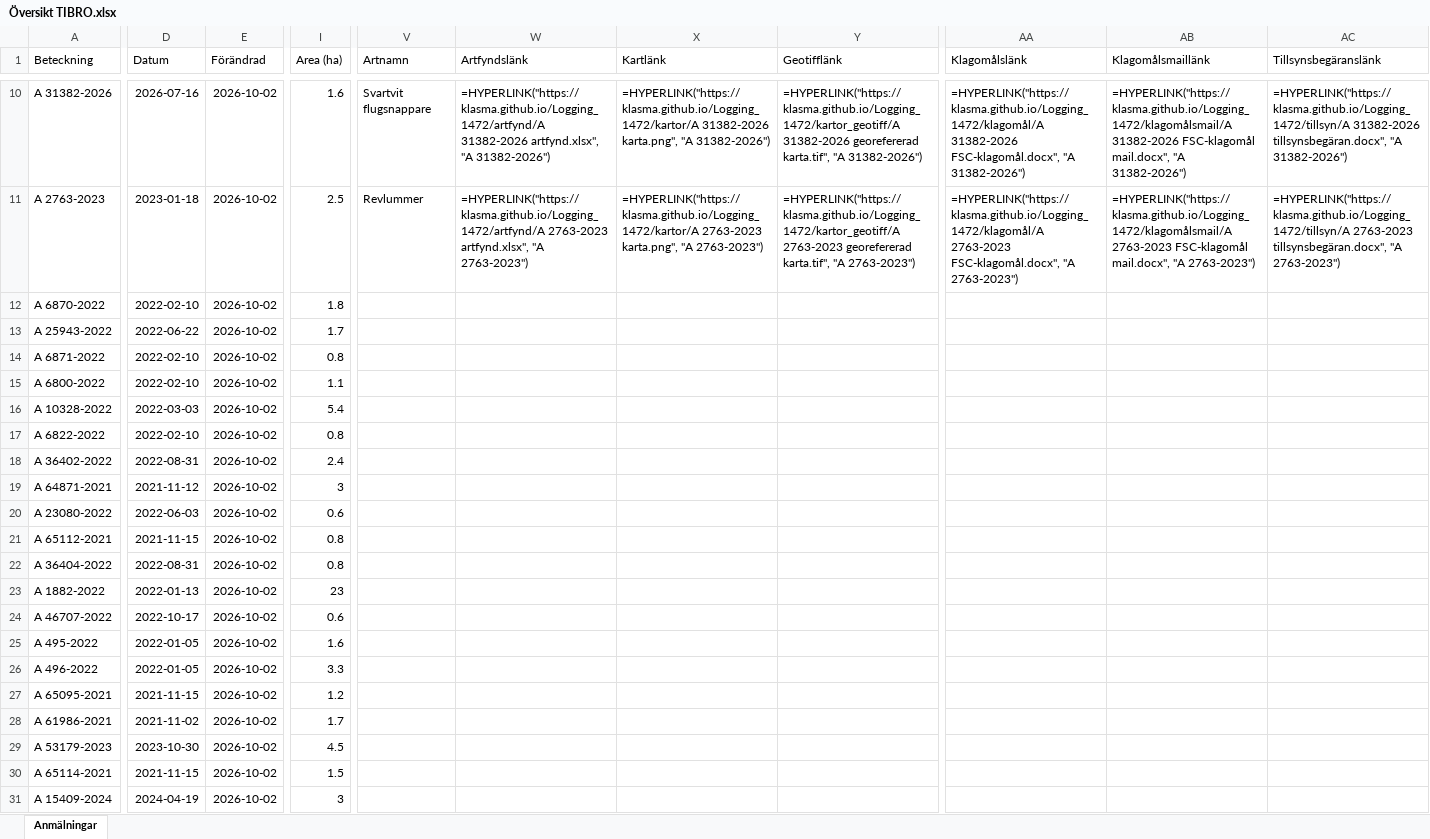
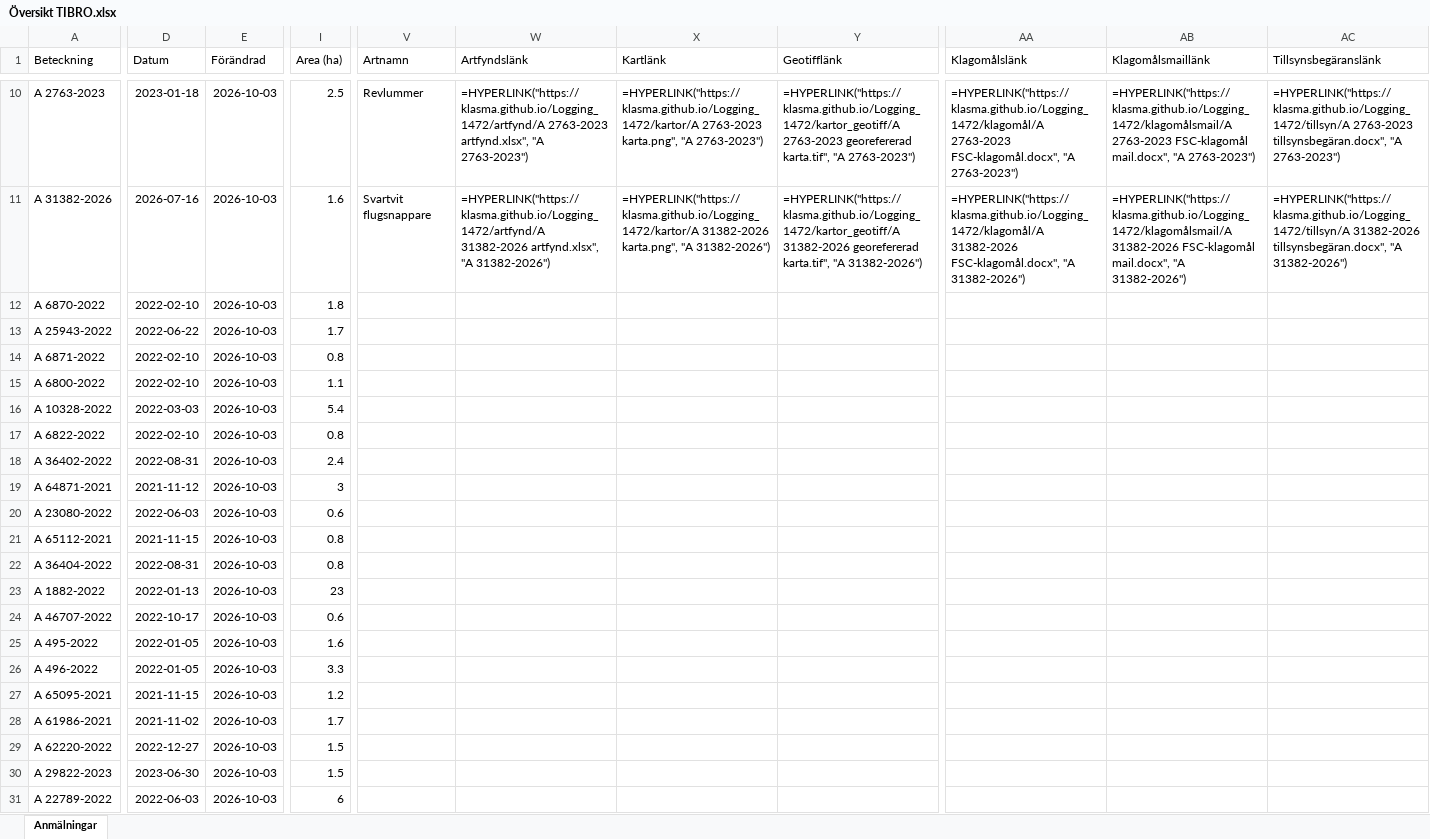
Before and after one commit to klasma/Logging_1472, an Excel workbook: Översikt TIBRO.xlsx, sheet Anmälningar, drawn as a sheet; only a part is shown, gaps mark what is left out; values as stored, in another font and other column widths than the file's, no borders; formulas without a stored value are shown as written; the diff covers the shown part only; the diff names each change by its address in the sheet, - before the commit and + after, or states it on an @@ line.

```diff
--- a/Översikt TIBRO.xlsx (sheet Anmälningar)
+++ b/Översikt TIBRO.xlsx (sheet Anmälningar)
-A10 (Beteckning): A 31382-2026
+A10 (Beteckning): A 2763-2023
-D10 (Datum): 2026-07-16
+D10 (Datum): 2023-01-18
-E10:E31 (Förändrad): 2026-10-02
+E10:E31 (Förändrad): 2026-10-03
-I10 (Area (ha)): 1.6
+I10 (Area (ha)): 2.5
-V10 (Artnamn): Svartvit flugsnappare
+V10 (Artnamn): Revlummer
-W10 (Artfyndslänk): =HYPERLINK("https://klasma.github.io/Logging_1472/artfynd/A 31382-2026 artfynd.xlsx", "A 31382-2026")
+W10 (Artfyndslänk): =HYPERLINK("https://klasma.github.io/Logging_1472/artfynd/A 2763-2023 artfynd.xlsx", "A 2763-2023")
-X10 (Kartlänk): =HYPERLINK("https://klasma.github.io/Logging_1472/kartor/A 31382-2026 karta.png", "A 31382-2026")
+X10 (Kartlänk): =HYPERLINK("https://klasma.github.io/Logging_1472/kartor/A 2763-2023 karta.png", "A 2763-2023")
-Y10 (Geotifflänk): =HYPERLINK("https://klasma.github.io/Logging_1472/kartor_geotiff/A 31382-2026 georefererad karta.tif", "A 31382-2026")
+Y10 (Geotifflänk): =HYPERLINK("https://klasma.github.io/Logging_1472/kartor_geotiff/A 2763-2023 georefererad karta.tif", "A 2763-2023")
-AA10 (Klagomålslänk): =HYPERLINK("https://klasma.github.io/Logging_1472/klagomål/A 31382-2026 FSC-klagomål.docx", "A 31382-2026")
+AA10 (Klagomålslänk): =HYPERLINK("https://klasma.github.io/Logging_1472/klagomål/A 2763-2023 FSC-klagomål.docx", "A 2763-2023")
-AB10 (Klagomålsmaillänk): =HYPERLINK("https://klasma.github.io/Logging_1472/klagomålsmail/A 31382-2026 FSC-klagomål mail.docx", "A 31382-2026")
+AB10 (Klagomålsmaillänk): =HYPERLINK("https://klasma.github.io/Logging_1472/klagomålsmail/A 2763-2023 FSC-klagomål mail.docx", "A 2763-2023")
-AC10 (Tillsynsbegäranslänk): =HYPERLINK("https://klasma.github.io/Logging_1472/tillsyn/A 31382-2026 tillsynsbegäran.docx", "A 31382-2026")
+AC10 (Tillsynsbegäranslänk): =HYPERLINK("https://klasma.github.io/Logging_1472/tillsyn/A 2763-2023 tillsynsbegäran.docx", "A 2763-2023")
-A11 (Beteckning): A 2763-2023
+A11 (Beteckning): A 31382-2026
-D11 (Datum): 2023-01-18
+D11 (Datum): 2026-07-16
-I11 (Area (ha)): 2.5
+I11 (Area (ha)): 1.6
-V11 (Artnamn): Revlummer
+V11 (Artnamn): Svartvit flugsnappare
-W11 (Artfyndslänk): =HYPERLINK("https://klasma.github.io/Logging_1472/artfynd/A 2763-2023 artfynd.xlsx", "A 2763-2023")
+W11 (Artfyndslänk): =HYPERLINK("https://klasma.github.io/Logging_1472/artfynd/A 31382-2026 artfynd.xlsx", "A 31382-2026")
-X11 (Kartlänk): =HYPERLINK("https://klasma.github.io/Logging_1472/kartor/A 2763-2023 karta.png", "A 2763-2023")
+X11 (Kartlänk): =HYPERLINK("https://klasma.github.io/Logging_1472/kartor/A 31382-2026 karta.png", "A 31382-2026")
-Y11 (Geotifflänk): =HYPERLINK("https://klasma.github.io/Logging_1472/kartor_geotiff/A 2763-2023 georefererad karta.tif", "A 2763-2023")
+Y11 (Geotifflänk): =HYPERLINK("https://klasma.github.io/Logging_1472/kartor_geotiff/A 31382-2026 georefererad karta.tif", "A 31382-2026")
-AA11 (Klagomålslänk): =HYPERLINK("https://klasma.github.io/Logging_1472/klagomål/A 2763-2023 FSC-klagomål.docx", "A 2763-2023")
+AA11 (Klagomålslänk): =HYPERLINK("https://klasma.github.io/Logging_1472/klagomål/A 31382-2026 FSC-klagomål.docx", "A 31382-2026")
-AB11 (Klagomålsmaillänk): =HYPERLINK("https://klasma.github.io/Logging_1472/klagomålsmail/A 2763-2023 FSC-klagomål mail.docx", "A 2763-2023")
+AB11 (Klagomålsmaillänk): =HYPERLINK("https://klasma.github.io/Logging_1472/klagomålsmail/A 31382-2026 FSC-klagomål mail.docx", "A 31382-2026")
-AC11 (Tillsynsbegäranslänk): =HYPERLINK("https://klasma.github.io/Logging_1472/tillsyn/A 2763-2023 tillsynsbegäran.docx", "A 2763-2023")
+AC11 (Tillsynsbegäranslänk): =HYPERLINK("https://klasma.github.io/Logging_1472/tillsyn/A 31382-2026 tillsynsbegäran.docx", "A 31382-2026")
-A29 (Beteckning): A 53179-2023
+A29 (Beteckning): A 62220-2022
-D29 (Datum): 2023-10-30
+D29 (Datum): 2022-12-27
-I29 (Area (ha)): 4.5
+I29 (Area (ha)): 1.5
-A30 (Beteckning): A 65114-2021
+A30 (Beteckning): A 29822-2023
-D30 (Datum): 2021-11-15
+D30 (Datum): 2023-06-30
-A31 (Beteckning): A 15409-2024
+A31 (Beteckning): A 22789-2022
-D31 (Datum): 2024-04-19
+D31 (Datum): 2022-06-03
-I31 (Area (ha)): 3
+I31 (Area (ha)): 6
```
Also changed, not shown: 443 edited cells elsewhere in this sheet, artfynd/A 2763-2023 artfynd.xlsx, artfynd/A 2764-2023 artfynd.xlsx, 51 other files.
